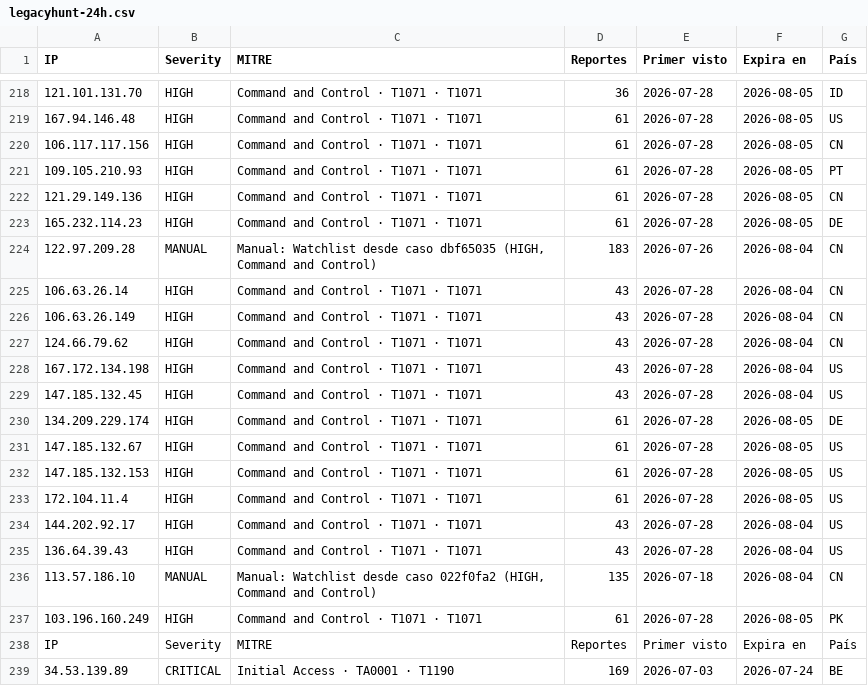
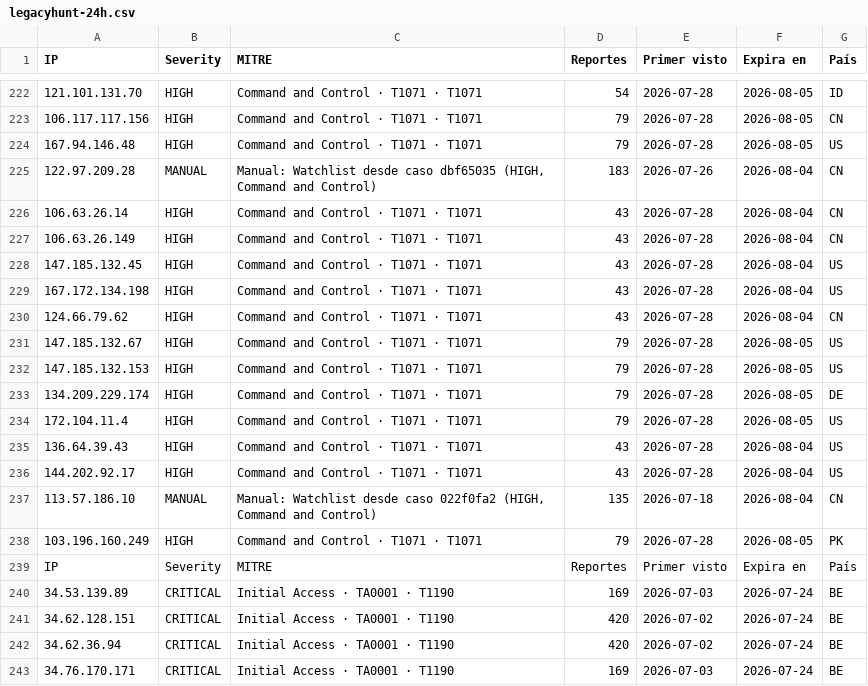
Before and after one commit to raczajko/InfraGOVPY, a CSV file: feeds/legacyhunt-24h.csv, drawn as a sheet; only a part is shown, gaps mark what is left out; the shorter side is filled out with more unchanged rows; the diff covers the shown part only.

```diff
--- a/feeds/legacyhunt-24h.csv
+++ b/feeds/legacyhunt-24h.csv
@@ -218,7 +222,4 @@ IP,Severity,MITRE,Reportes,Primer visto,Expira en,País
-121.101.131.70,HIGH,Command and Control · T1071 · T1071,36,2026-07-28,2026-08-05,ID
-167.94.146.48,HIGH,Command and Control · T1071 · T1071,61,2026-07-28,2026-08-05,US
-106.117.117.156,HIGH,Command and Control · T1071 · T1071,61,2026-07-28,2026-08-05,CN
-109.105.210.93,HIGH,Command and Control · T1071 · T1071,61,2026-07-28,2026-08-05,PT
-121.29.149.136,HIGH,Command and Control · T1071 · T1071,61,2026-07-28,2026-08-05,CN
-165.232.114.23,HIGH,Command and Control · T1071 · T1071,61,2026-07-28,2026-08-05,DE
+121.101.131.70,HIGH,Command and Control · T1071 · T1071,54,2026-07-28,2026-08-05,ID
+106.117.117.156,HIGH,Command and Control · T1071 · T1071,79,2026-07-28,2026-08-05,CN
+167.94.146.48,HIGH,Command and Control · T1071 · T1071,79,2026-07-28,2026-08-05,US
 122.97.209.28,MANUAL,"Manual: Watchlist desde caso dbf65035 (HIGH, Command and Control)",183,2026-07-26,2026-08-04,CN
@@ -226,13 +227,13 @@ IP,Severity,MITRE,Reportes,Primer visto,Expira en,País
 106.63.26.149,HIGH,Command and Control · T1071 · T1071,43,2026-07-28,2026-08-04,CN
+147.185.132.45,HIGH,Command and Control · T1071 · T1071,43,2026-07-28,2026-08-04,US
+167.172.134.198,HIGH,Command and Control · T1071 · T1071,43,2026-07-28,2026-08-04,US
 124.66.79.62,HIGH,Command and Control · T1071 · T1071,43,2026-07-28,2026-08-04,CN
-167.172.134.198,HIGH,Command and Control · T1071 · T1071,43,2026-07-28,2026-08-04,US
-147.185.132.45,HIGH,Command and Control · T1071 · T1071,43,2026-07-28,2026-08-04,US
-134.209.229.174,HIGH,Command and Control · T1071 · T1071,61,2026-07-28,2026-08-05,DE
-147.185.132.67,HIGH,Command and Control · T1071 · T1071,61,2026-07-28,2026-08-05,US
-147.185.132.153,HIGH,Command and Control · T1071 · T1071,61,2026-07-28,2026-08-05,US
-172.104.11.4,HIGH,Command and Control · T1071 · T1071,61,2026-07-28,2026-08-05,US
+147.185.132.67,HIGH,Command and Control · T1071 · T1071,79,2026-07-28,2026-08-05,US
+147.185.132.153,HIGH,Command and Control · T1071 · T1071,79,2026-07-28,2026-08-05,US
+134.209.229.174,HIGH,Command and Control · T1071 · T1071,79,2026-07-28,2026-08-05,DE
+172.104.11.4,HIGH,Command and Control · T1071 · T1071,79,2026-07-28,2026-08-05,US
+136.64.39.43,HIGH,Command and Control · T1071 · T1071,43,2026-07-28,2026-08-04,US
 144.202.92.17,HIGH,Command and Control · T1071 · T1071,43,2026-07-28,2026-08-04,US
-136.64.39.43,HIGH,Command and Control · T1071 · T1071,43,2026-07-28,2026-08-04,US
 113.57.186.10,MANUAL,"Manual: Watchlist desde caso 022f0fa2 (HIGH, Command and Control)",135,2026-07-18,2026-08-04,CN
-103.196.160.249,HIGH,Command and Control · T1071 · T1071,61,2026-07-28,2026-08-05,PK
+103.196.160.249,HIGH,Command and Control · T1071 · T1071,79,2026-07-28,2026-08-05,PK
 IP,Severity,MITRE,Reportes,Primer visto,Expira en,País
```
Also changed, not shown: 7 added rows, 3 removed rows, 65 moved rows and 14 edited cells elsewhere in this file.
